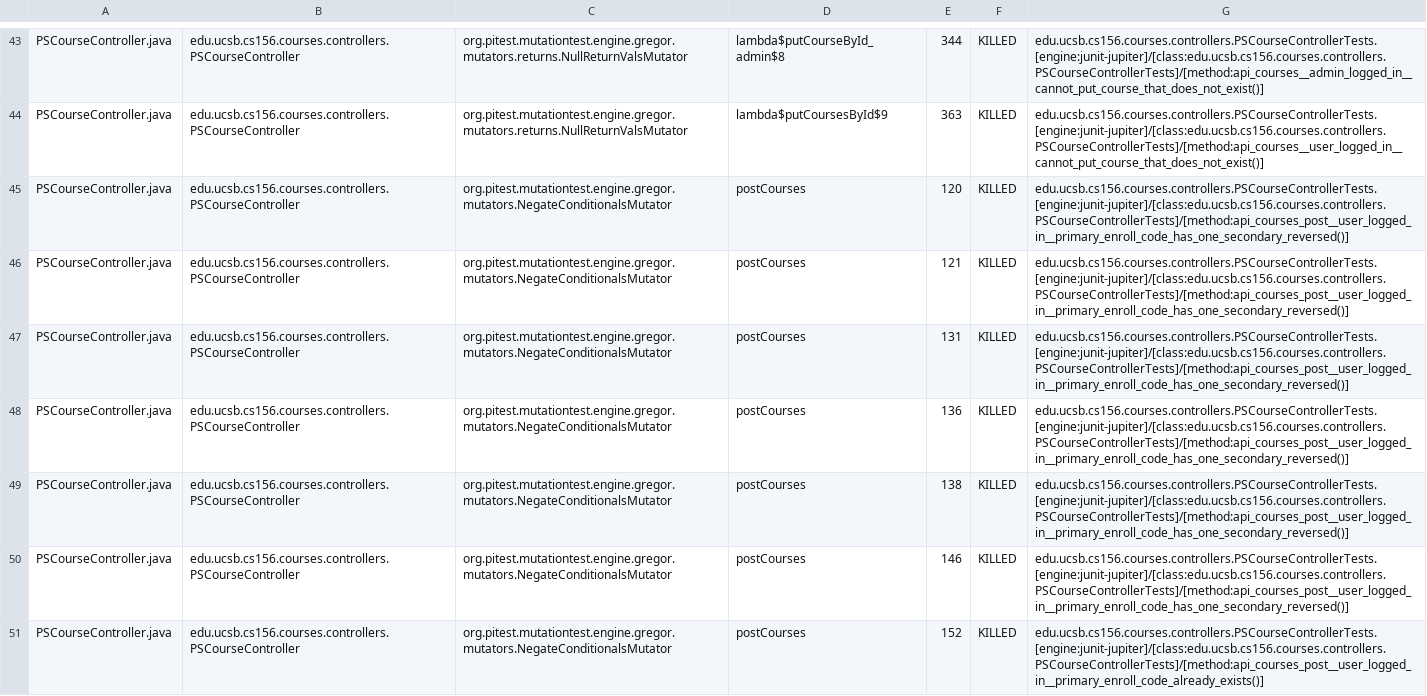
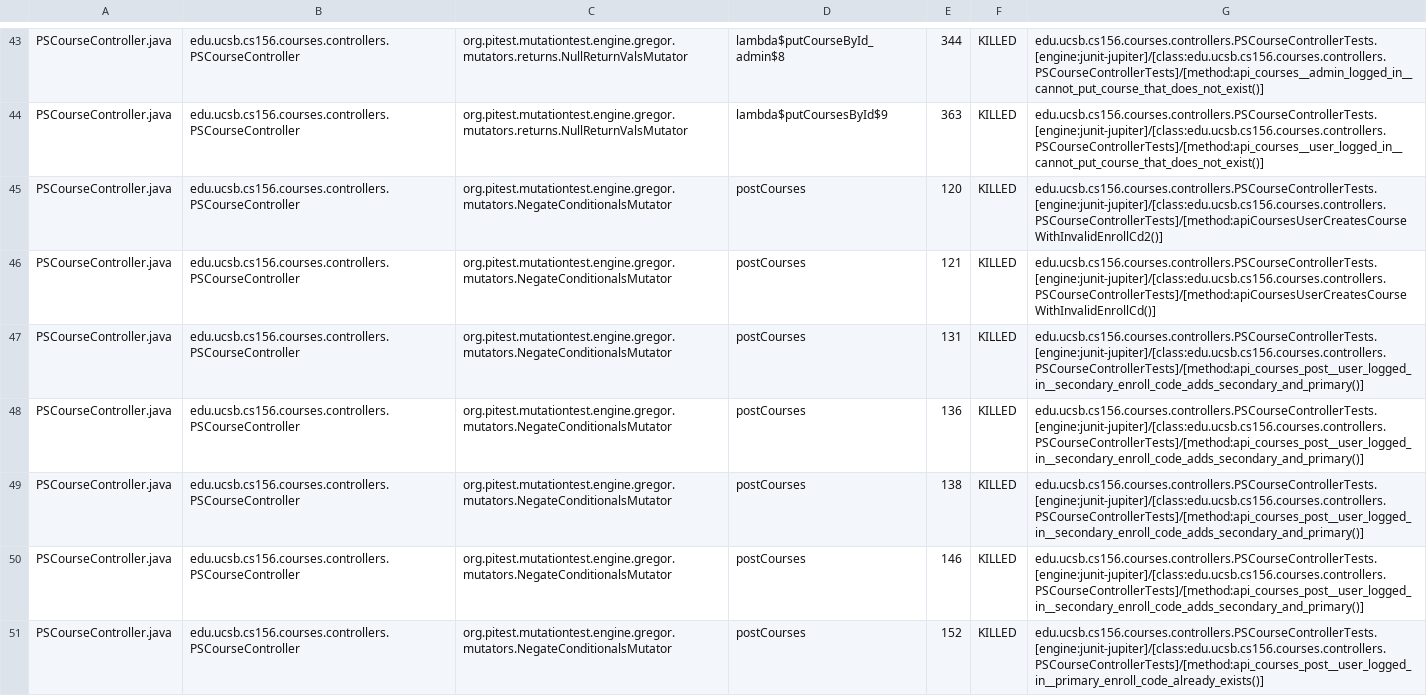
Before and after one commit to ucsb-cs156-s25/proj-courses-s25-05, a CSV file: prs/26/pitest/mutations.csv, drawn as a sheet; only a part is shown, gaps mark what is left out; the diff covers the shown part only.

Commit message:
Deploying to gh-pages from @ ucsb-cs156-s25/proj-courses-s25-05@c5a66fd7219d8437c3e95dc5ad54b3e969d99461 🚀

```diff
--- a/prs/26/pitest/mutations.csv
+++ b/prs/26/pitest/mutations.csv
@@ -44,8 +44,8 @@ PSCourseController.java,edu.ucsb.cs156.courses.controllers.PSCourseController,or
 PSCourseController.java,edu.ucsb.cs156.courses.controllers.PSCourseController,org.pitest.mutationtest.engine.gregor.mutators.returns.NullReturnValsMutator,lambda$putCoursesById$9,363,KILLED,edu.ucsb.cs156.courses.controllers.PSCourseControllerTests.[engine:junit-jupiter]/[class:edu.ucsb.cs156.courses.controllers.PSCourseControllerTests]/[method:api_courses__user_logged_in__cannot_put_course_that_does_not_exist()]
-PSCourseController.java,edu.ucsb.cs156.courses.controllers.PSCourseController,org.pitest.mutationtest.engine.gregor.mutators.NegateConditionalsMutator,postCourses,120,KILLED,edu.ucsb.cs156.courses.controllers.PSCourseControllerTests.[engine:junit-jupiter]/[class:edu.ucsb.cs156.courses.controllers.PSCourseControllerTests]/[method:api_courses_post__user_logged_in__primary_enroll_code_has_one_secondary_reversed()]
-PSCourseController.java,edu.ucsb.cs156.courses.controllers.PSCourseController,org.pitest.mutationtest.engine.gregor.mutators.NegateConditionalsMutator,postCourses,121,KILLED,edu.ucsb.cs156.courses.controllers.PSCourseControllerTests.[engine:junit-jupiter]/[class:edu.ucsb.cs156.courses.controllers.PSCourseControllerTests]/[method:api_courses_post__user_logged_in__primary_enroll_code_has_one_secondary_reversed()]
-PSCourseController.java,edu.ucsb.cs156.courses.controllers.PSCourseController,org.pitest.mutationtest.engine.gregor.mutators.NegateConditionalsMutator,postCourses,131,KILLED,edu.ucsb.cs156.courses.controllers.PSCourseControllerTests.[engine:junit-jupiter]/[class:edu.ucsb.cs156.courses.controllers.PSCourseControllerTests]/[method:api_courses_post__user_logged_in__primary_enroll_code_has_one_secondary_reversed()]
-PSCourseController.java,edu.ucsb.cs156.courses.controllers.PSCourseController,org.pitest.mutationtest.engine.gregor.mutators.NegateConditionalsMutator,postCourses,136,KILLED,edu.ucsb.cs156.courses.controllers.PSCourseControllerTests.[engine:junit-jupiter]/[class:edu.ucsb.cs156.courses.controllers.PSCourseControllerTests]/[method:api_courses_post__user_logged_in__primary_enroll_code_has_one_secondary_reversed()]
-PSCourseController.java,edu.ucsb.cs156.courses.controllers.PSCourseController,org.pitest.mutationtest.engine.gregor.mutators.NegateConditionalsMutator,postCourses,138,KILLED,edu.ucsb.cs156.courses.controllers.PSCourseControllerTests.[engine:junit-jupiter]/[class:edu.ucsb.cs156.courses.controllers.PSCourseControllerTests]/[method:api_courses_post__user_logged_in__primary_enroll_code_has_one_secondary_reversed()]
-PSCourseController.java,edu.ucsb.cs156.courses.controllers.PSCourseController,org.pitest.mutationtest.engine.gregor.mutators.NegateConditionalsMutator,postCourses,146,KILLED,edu.ucsb.cs156.courses.controllers.PSCourseControllerTests.[engine:junit-jupiter]/[class:edu.ucsb.cs156.courses.controllers.PSCourseControllerTests]/[method:api_courses_post__user_logged_in__primary_enroll_code_has_one_secondary_reversed()]
+PSCourseController.java,edu.ucsb.cs156.courses.controllers.PSCourseController,org.pitest.mutationtest.engine.gregor.mutators.NegateConditionalsMutator,postCourses,120,KILLED,edu.ucsb.cs156.courses.controllers.PSCourseControllerTests.[engine:junit-jupiter]/[class:edu.ucsb.cs156.courses.controllers.PSCourseControllerTests]/[method:apiCoursesUserCreatesCourseWithInvalidEnrollCd2()]
+PSCourseController.java,edu.ucsb.cs156.courses.controllers.PSCourseController,org.pitest.mutationtest.engine.gregor.mutators.NegateConditionalsMutator,postCourses,121,KILLED,edu.ucsb.cs156.courses.controllers.PSCourseControllerTests.[engine:junit-jupiter]/[class:edu.ucsb.cs156.courses.controllers.PSCourseControllerTests]/[method:apiCoursesUserCreatesCourseWithInvalidEnrollCd()]
+PSCourseController.java,edu.ucsb.cs156.courses.controllers.PSCourseController,org.pitest.mutationtest.engine.gregor.mutators.NegateConditionalsMutator,postCourses,131,KILLED,edu.ucsb.cs156.courses.controllers.PSCourseControllerTests.[engine:junit-jupiter]/[class:edu.ucsb.cs156.courses.controllers.PSCourseControllerTests]/[method:api_courses_post__user_logged_in__secondary_enroll_code_adds_secondary_and_primary()]
+PSCourseController.java,edu.ucsb.cs156.courses.controllers.PSCourseController,org.pitest.mutationtest.engine.gregor.mutators.NegateConditionalsMutator,postCourses,136,KILLED,edu.ucsb.cs156.courses.controllers.PSCourseControllerTests.[engine:junit-jupiter]/[class:edu.ucsb.cs156.courses.controllers.PSCourseControllerTests]/[method:api_courses_post__user_logged_in__secondary_enroll_code_adds_secondary_and_primary()]
+PSCourseController.java,edu.ucsb.cs156.courses.controllers.PSCourseController,org.pitest.mutationtest.engine.gregor.mutators.NegateConditionalsMutator,postCourses,138,KILLED,edu.ucsb.cs156.courses.controllers.PSCourseControllerTests.[engine:junit-jupiter]/[class:edu.ucsb.cs156.courses.controllers.PSCourseControllerTests]/[method:api_courses_post__user_logged_in__secondary_enroll_code_adds_secondary_and_primary()]
+PSCourseController.java,edu.ucsb.cs156.courses.controllers.PSCourseController,org.pitest.mutationtest.engine.gregor.mutators.NegateConditionalsMutator,postCourses,146,KILLED,edu.ucsb.cs156.courses.controllers.PSCourseControllerTests.[engine:junit-jupiter]/[class:edu.ucsb.cs156.courses.controllers.PSCourseControllerTests]/[method:api_courses_post__user_logged_in__secondary_enroll_code_adds_secondary_and_primary()]
 PSCourseController.java,edu.ucsb.cs156.courses.controllers.PSCourseController,org.pitest.mutationtest.engine.gregor.mutators.NegateConditionalsMutator,postCourses,152,KILLED,edu.ucsb.cs156.courses.controllers.PSCourseControllerTests.[engine:junit-jupiter]/[class:edu.ucsb.cs156.courses.controllers.PSCourseControllerTests]/[method:api_courses_post__user_logged_in__primary_enroll_code_already_exists()]
```
Also changed, not shown: 58 edited cells elsewhere in this file, 40 other files.
